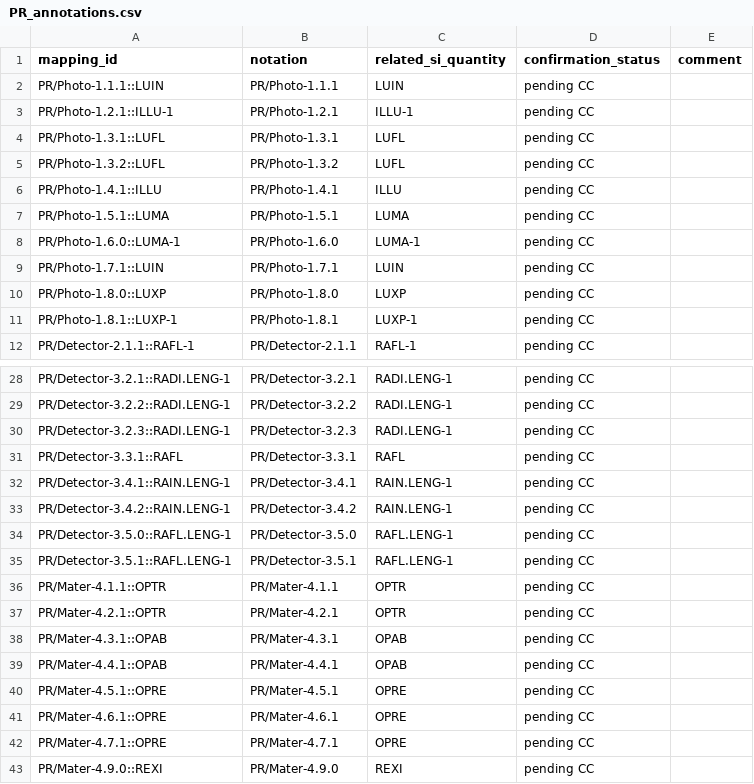
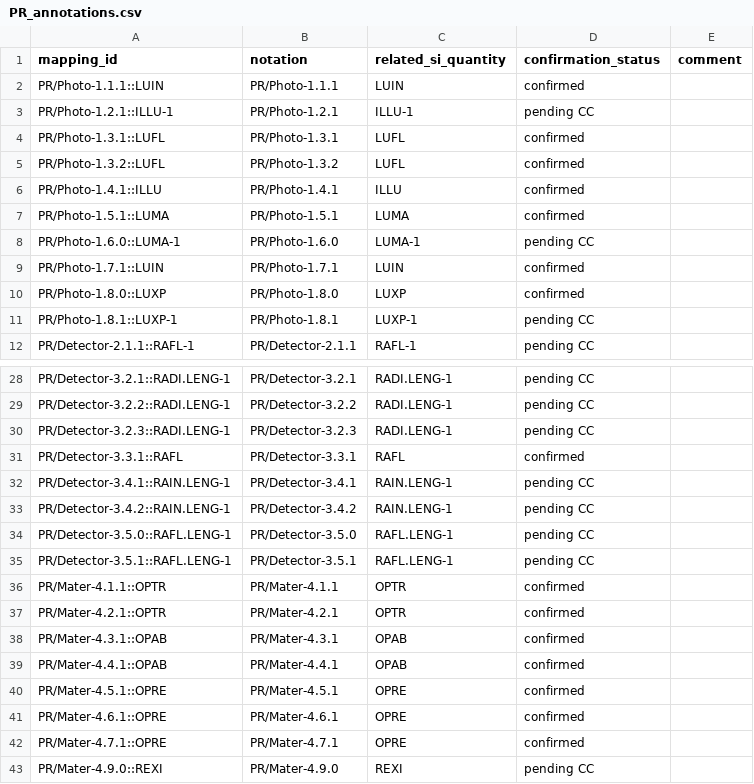
Before and after one commit to Crparedes/service_category_mapping, a CSV file: annotations/PR_annotations.csv, drawn as a sheet; only a part is shown, gaps mark what is left out; the diff covers the shown part only.

```diff
--- a/annotations/PR_annotations.csv
+++ b/annotations/PR_annotations.csv
@@ -1,11 +1,11 @@
 mapping_id,notation,related_si_quantity,confirmation_status,comment
-PR/Photo-1.1.1::LUIN,PR/Photo-1.1.1,LUIN,pending CC,
+PR/Photo-1.1.1::LUIN,PR/Photo-1.1.1,LUIN,confirmed,
 PR/Photo-1.2.1::ILLU-1,PR/Photo-1.2.1,ILLU-1,pending CC,
-PR/Photo-1.3.1::LUFL,PR/Photo-1.3.1,LUFL,pending CC,
-PR/Photo-1.3.2::LUFL,PR/Photo-1.3.2,LUFL,pending CC,
-PR/Photo-1.4.1::ILLU,PR/Photo-1.4.1,ILLU,pending CC,
-PR/Photo-1.5.1::LUMA,PR/Photo-1.5.1,LUMA,pending CC,
+PR/Photo-1.3.1::LUFL,PR/Photo-1.3.1,LUFL,confirmed,
+PR/Photo-1.3.2::LUFL,PR/Photo-1.3.2,LUFL,confirmed,
+PR/Photo-1.4.1::ILLU,PR/Photo-1.4.1,ILLU,confirmed,
+PR/Photo-1.5.1::LUMA,PR/Photo-1.5.1,LUMA,confirmed,
 PR/Photo-1.6.0::LUMA-1,PR/Photo-1.6.0,LUMA-1,pending CC,
-PR/Photo-1.7.1::LUIN,PR/Photo-1.7.1,LUIN,pending CC,
-PR/Photo-1.8.0::LUXP,PR/Photo-1.8.0,LUXP,pending CC,
+PR/Photo-1.7.1::LUIN,PR/Photo-1.7.1,LUIN,confirmed,
+PR/Photo-1.8.0::LUXP,PR/Photo-1.8.0,LUXP,confirmed,
 PR/Photo-1.8.1::LUXP-1,PR/Photo-1.8.1,LUXP-1,pending CC,
@@ -30,3 +30,3 @@ PR/Detector-3.2.2::RADI.LENG-1,PR/Detector-3.2.2,RADI.LENG-1,pending CC,
 PR/Detector-3.2.3::RADI.LENG-1,PR/Detector-3.2.3,RADI.LENG-1,pending CC,
-PR/Detector-3.3.1::RAFL,PR/Detector-3.3.1,RAFL,pending CC,
+PR/Detector-3.3.1::RAFL,PR/Detector-3.3.1,RAFL,confirmed,
 PR/Detector-3.4.1::RAIN.LENG-1,PR/Detector-3.4.1,RAIN.LENG-1,pending CC,
@@ -35,9 +35,9 @@ PR/Detector-3.5.0::RAFL.LENG-1,PR/Detector-3.5.0,RAFL.LENG-1,pending CC,
 PR/Detector-3.5.1::RAFL.LENG-1,PR/Detector-3.5.1,RAFL.LENG-1,pending CC,
-PR/Mater-4.1.1::OPTR,PR/Mater-4.1.1,OPTR,pending CC,
-PR/Mater-4.2.1::OPTR,PR/Mater-4.2.1,OPTR,pending CC,
-PR/Mater-4.3.1::OPAB,PR/Mater-4.3.1,OPAB,pending CC,
-PR/Mater-4.4.1::OPAB,PR/Mater-4.4.1,OPAB,pending CC,
-PR/Mater-4.5.1::OPRE,PR/Mater-4.5.1,OPRE,pending CC,
-PR/Mater-4.6.1::OPRE,PR/Mater-4.6.1,OPRE,pending CC,
-PR/Mater-4.7.1::OPRE,PR/Mater-4.7.1,OPRE,pending CC,
+PR/Mater-4.1.1::OPTR,PR/Mater-4.1.1,OPTR,confirmed,
+PR/Mater-4.2.1::OPTR,PR/Mater-4.2.1,OPTR,confirmed,
+PR/Mater-4.3.1::OPAB,PR/Mater-4.3.1,OPAB,confirmed,
+PR/Mater-4.4.1::OPAB,PR/Mater-4.4.1,OPAB,confirmed,
+PR/Mater-4.5.1::OPRE,PR/Mater-4.5.1,OPRE,confirmed,
+PR/Mater-4.6.1::OPRE,PR/Mater-4.6.1,OPRE,confirmed,
+PR/Mater-4.7.1::OPRE,PR/Mater-4.7.1,OPRE,confirmed,
 PR/Mater-4.9.0::REXI,PR/Mater-4.9.0,REXI,pending CC,
```
Also changed, not shown: 38 edited cells elsewhere in this file, generated/PR_service_categories.csv, 2 other files.
